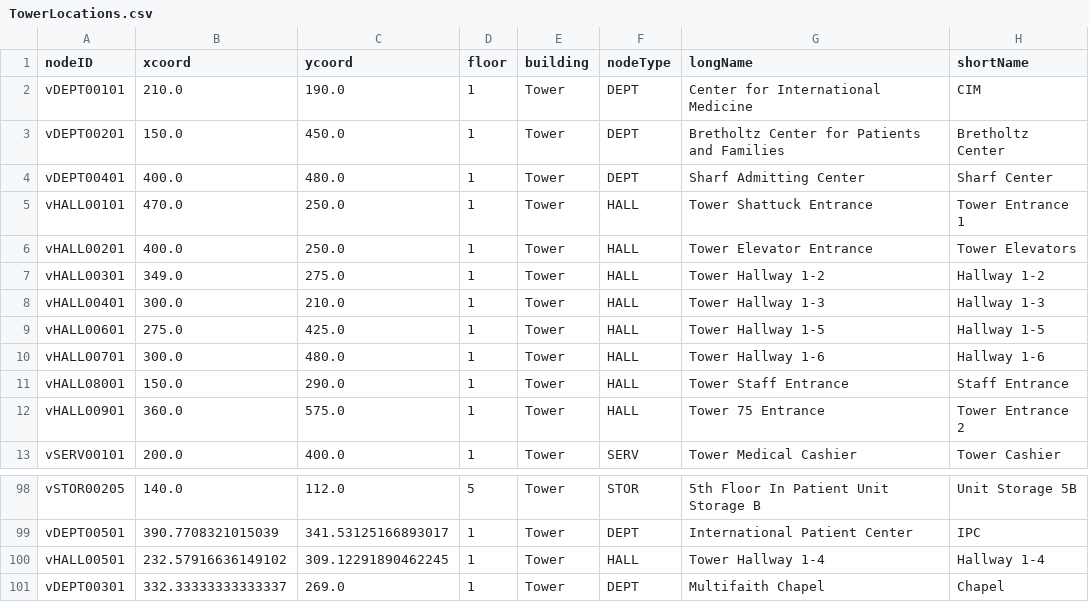
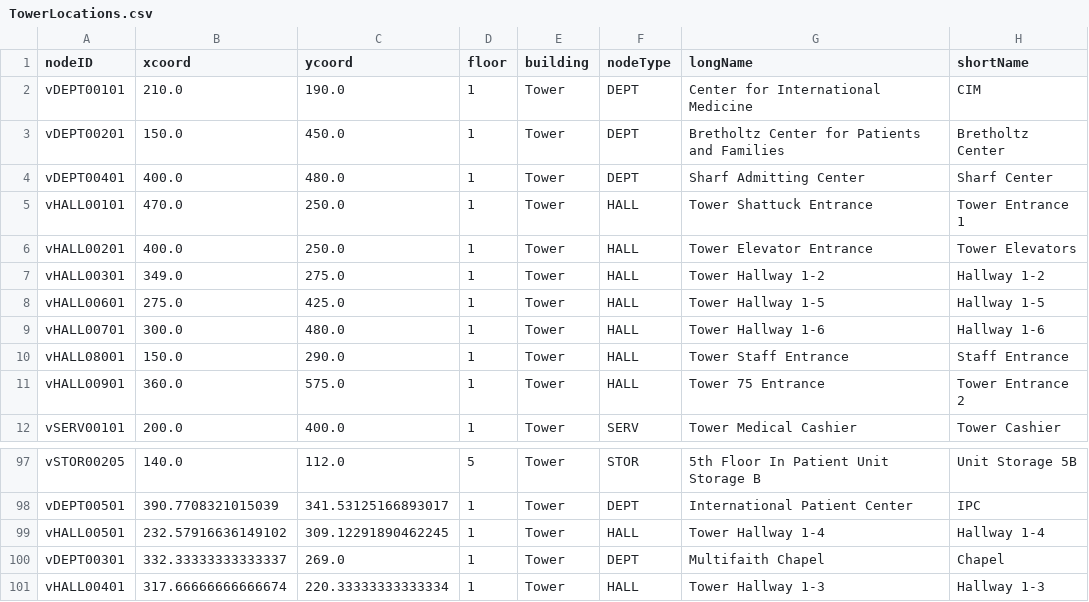
Before and after one commit to Tdonnelly20/Hospital-Application, a CSV file: src/main/resources/edu/wpi/cs3733/d22/teamV/TowerLocations.csv, drawn as a sheet; only a part is shown, gaps mark what is left out.

Commit message:
Resolved equipment moving error + location tweaking

```diff
--- a/src/main/resources/edu/wpi/cs3733/d22/teamV/TowerLocations.csv
+++ b/src/main/resources/edu/wpi/cs3733/d22/teamV/TowerLocations.csv
@@ -7,3 +7,2 @@ vHALL00201,400.0,250.0,1,Tower,HALL,Tower Elevator Entrance,Tower Elevators,
 vHALL00301,349.0,275.0,1,Tower,HALL,Tower Hallway 1-2,Hallway 1-2,
-vHALL00401,300.0,210.0,1,Tower,HALL,Tower Hallway 1-3,Hallway 1-3,
 vHALL00601,275.0,425.0,1,Tower,HALL,Tower Hallway 1-5,Hallway 1-5,
@@ -101 +100,2 @@ vHALL00501,232.57916636149102,309.12291890462245,1,Tower,HALL,Tower Hallway 1-4,
 vDEPT00301,332.33333333333337,269.0,1,Tower,DEPT,Multifaith Chapel,Chapel,
+vHALL00401,317.66666666666674,220.33333333333334,1,Tower,HALL,Tower Hallway 1-3,Hallway 1-3,
```
Also changed, not shown: 1 other file.
